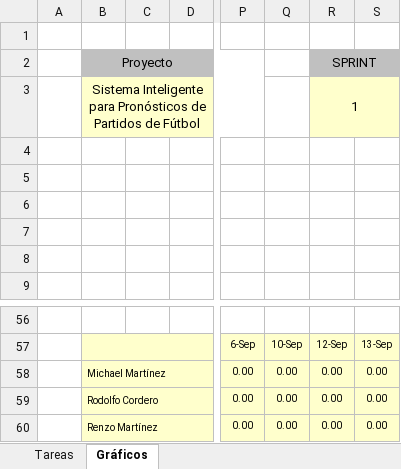
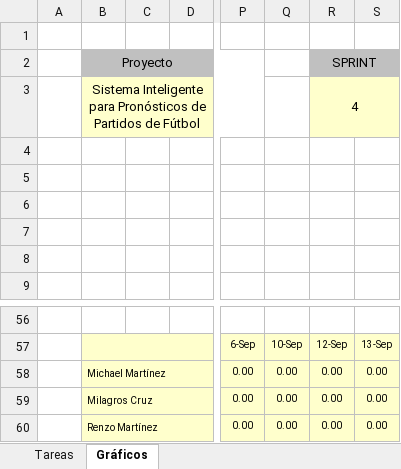
Before and after one commit to lokocharry/sisppafut, an Excel workbook: Documentos/SISPPAFUT - Sprint 4.xlsx, sheet Gráficos, drawn as a sheet; only a part is shown, gaps mark what is left out; values as stored, in another font and other column widths than the file's, no borders; charts and pictures not drawn; the diff names each change by its address in the sheet, - before the commit and + after, or states it on an @@ line.

Commit message:
Se ha actualizado las asignaciones de las historias de usuario del Sprint 4.

```diff
--- a/Documentos/SISPPAFUT - Sprint 4.xlsx (sheet Gráficos)
+++ b/Documentos/SISPPAFUT - Sprint 4.xlsx (sheet Gráficos)
-R3 (SPRINT): 1
+R3 (SPRINT): 4
-B59 (Proyecto): Rodolfo Cordero
+B59 (Proyecto): Milagros Cruz
```
Also changed, not shown: sheet Tareas, hidden cells, charts or pictures, Documentos/SISPPAFUT - Sprint 1.xlsx, 1 other file.
